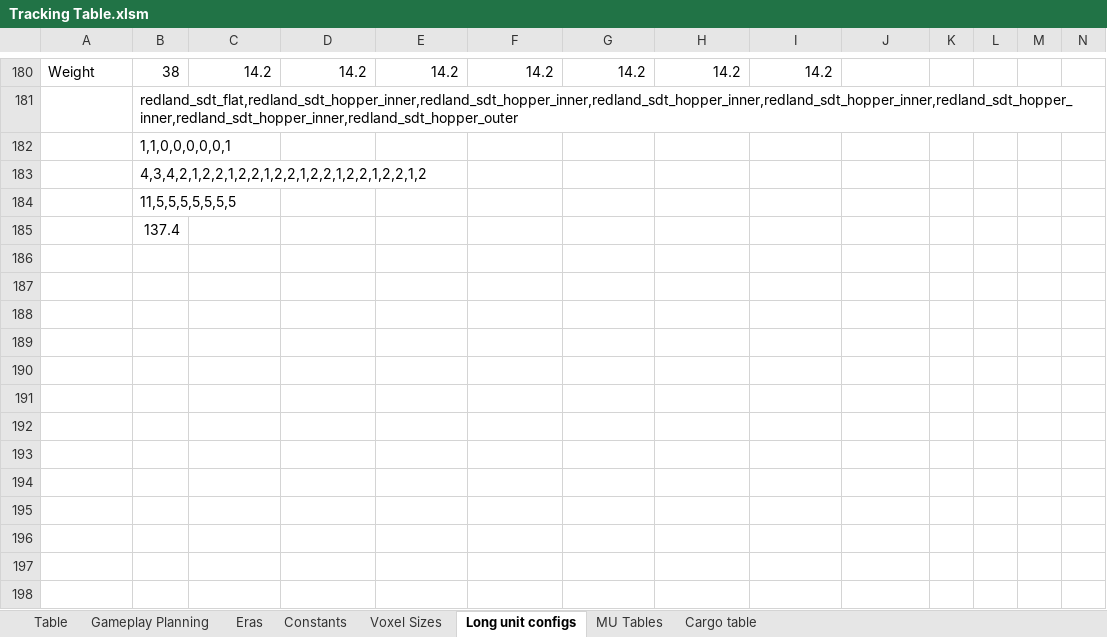
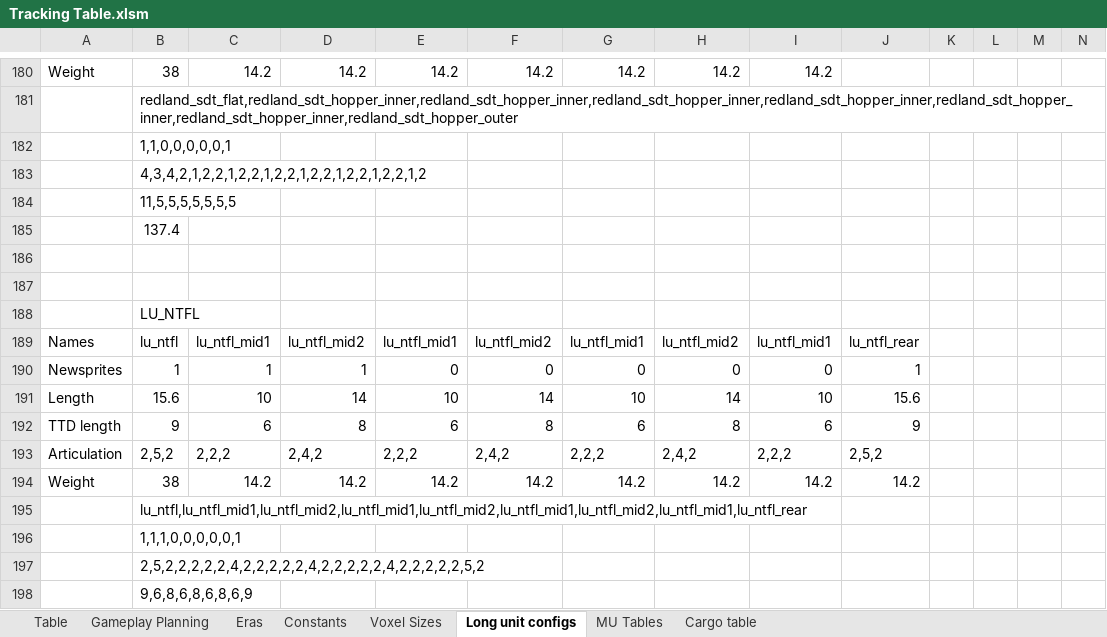
Before and after one commit to WolfieFox/wolfiewolfs_trains, an Excel workbook: Tracking Table.xlsm, sheet Long unit configs, drawn as a sheet; only a part is shown, gaps mark what is left out; values as stored, in another font and other column widths than the file's, no borders; rows hold the shown columns only; the diff names each change by its address in the sheet, - before the commit and + after, or states it on an @@ line.

```diff
--- a/Tracking Table.xlsm (sheet Long unit configs)
+++ b/Tracking Table.xlsm (sheet Long unit configs)
+row 186: (empty)
+row 187: (empty)
+row 188:  | LU_NTFL
+row 189: Names | lu_ntfl | lu_ntfl_mid1 | lu_ntfl_mid2 | lu_ntfl_mid1 | lu_ntfl_mid2 | lu_ntfl_mid1 | lu_ntfl_mid2 | lu_ntfl_mid1 | lu_ntfl_rear
+row 190: Newsprites | 1 | 1 | 1 | 0 | 0 | 0 | 0 | 0 | 1
+row 191: Length | 15.6 | 10 | 14 | 10 | 14 | 10 | 14 | 10 | 15.6
+row 192: TTD length | 9 | 6 | 8 | 6 | 8 | 6 | 8 | 6 | 9
+row 193: Articulation | 2,5,2 | 2,2,2 | 2,4,2 | 2,2,2 | 2,4,2 | 2,2,2 | 2,4,2 | 2,2,2 | 2,5,2
+row 194: Weight | 38 | 14.2 | 14.2 | 14.2 | 14.2 | 14.2 | 14.2 | 14.2 | 14.2
+row 195:  | lu_ntfl,lu_ntfl_mid1,lu_ntfl_mid2,lu_ntfl_mid1,lu_ntfl_mid2,lu_ntfl_mid1,lu_ntfl_mid2,lu_ntfl_mid1,lu_ntfl_rear
+row 196:  | 1,1,1,0,0,0,0,0,1
+row 197:  | 2,5,2,2,2,2,2,4,2,2,2,2,2,4,2,2,2,2,2,4,2,2,2,2,2,5,2
+row 198:  | 9,6,8,6,8,6,8,6,9
```
Also changed, not shown: sheet Table, sheet Cargo table, sheet Gameplay Planning, formulas that keep their value, 8 other files.
